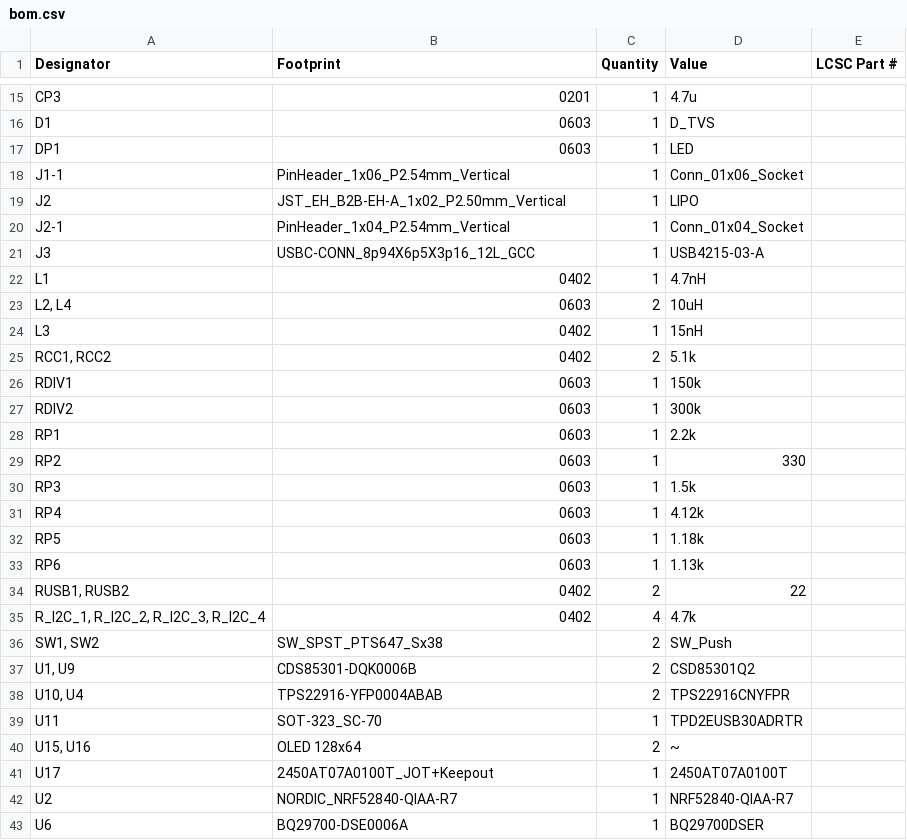
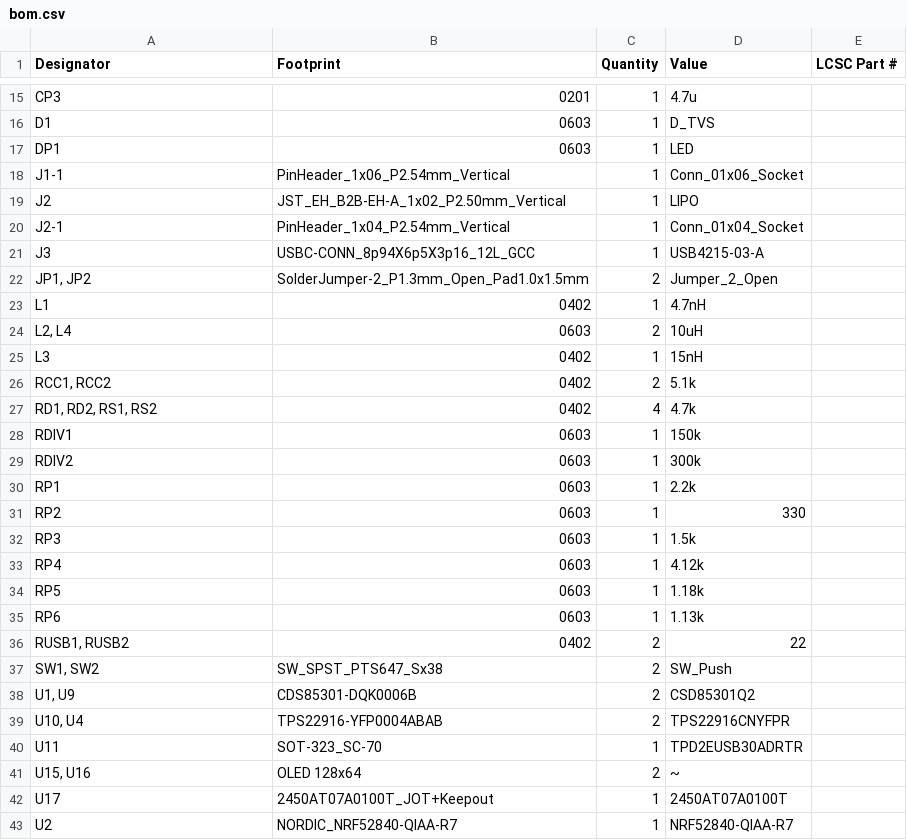
Before and after one commit to AnotherBuildCorner/Hyper_Wheel, a CSV file: PCB/Hyper_Wheel-base/production/bom.csv, drawn as a sheet; only a part is shown, gaps mark what is left out; the shorter side is filled out with more unchanged rows; removed rows and columns are numbered as before the commit, all else as after; the diff names each change by its address in the sheet, - before the commit and + after, or states it on an @@ line.

```diff
--- a/PCB/Hyper_Wheel-base/production/bom.csv
+++ b/PCB/Hyper_Wheel-base/production/bom.csv
+row 22: JP1, JP2 | SolderJumper-2_P1.3mm_Open_Pad1.0x1.5mm | 2 | Jumper_2_Open
+row 27: RD1, RD2, RS1, RS2 | 0402 | 4 | 4.7k
-row 35: R_I2C_1, R_I2C_2, R_I2C_3, R_I2C_4 | 0402 | 4 | 4.7k
```
Also changed, not shown: PCB/Hyper_Wheel-base/production/designators.csv, PCB/Hyper_Wheel-base/production/positions.csv, 11 other files.
